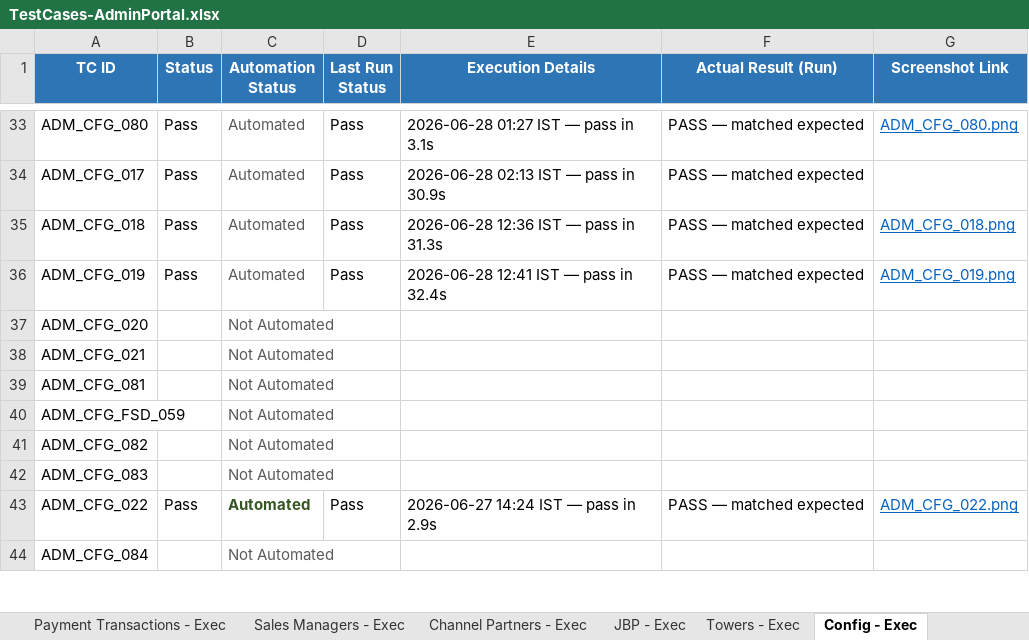
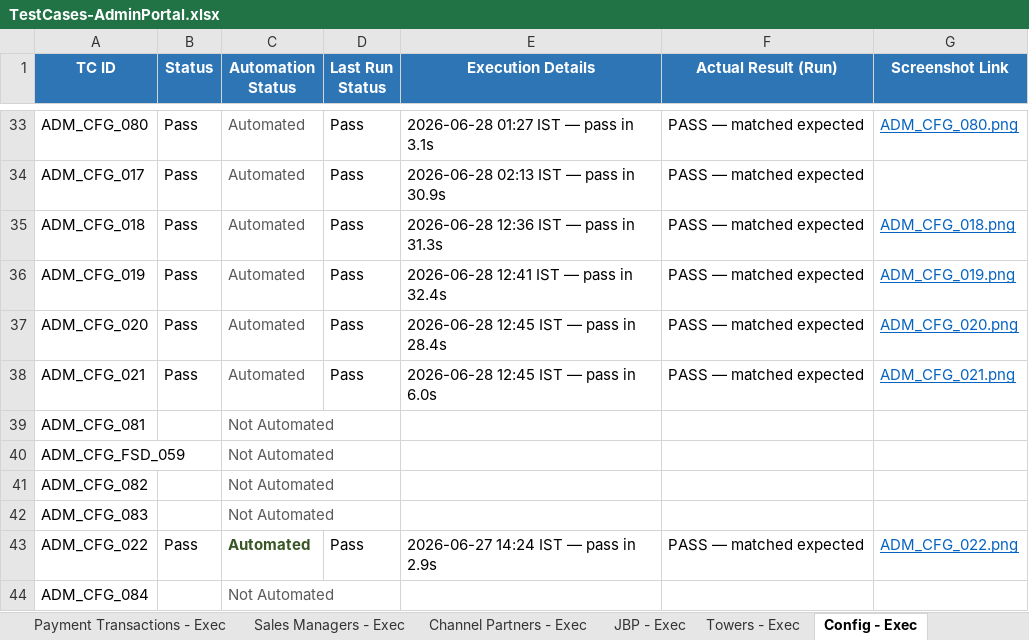
Before and after one commit to Anjalijha2/AI-Automation-hoabl, an Excel workbook: manual-qa-repository/07-execution/TestCases-AdminPortal.xlsx, sheet Config - Exec, drawn as a sheet; only a part is shown, gaps mark what is left out; values as stored, in another font and other column widths than the file's, no borders; the diff names each change by its address in the sheet, - before the commit and + after, or states it on an @@ line.

```diff
--- a/manual-qa-repository/07-execution/TestCases-AdminPortal.xlsx (sheet Config - Exec)
+++ b/manual-qa-repository/07-execution/TestCases-AdminPortal.xlsx (sheet Config - Exec)
-B37:B38 (Status): (empty)
+B37:B38 (Status): Pass
-C37:C38 (Automation Status): Not Automated
+C37:C38 (Automation Status): Automated
-D37:D38 (Last Run Status): (empty)
+D37:D38 (Last Run Status): Pass
-E37 (Execution Details): (empty)
+E37 (Execution Details): 2026-06-28 12:45 IST — pass in 28.4s
-F37:F38 (Actual Result (Run)): (empty)
+F37:F38 (Actual Result (Run)): PASS — matched expected
-G37 (Screenshot Link): (empty)
+G37 (Screenshot Link): ADM_CFG_020.png
-E38 (Execution Details): (empty)
+E38 (Execution Details): 2026-06-28 12:45 IST — pass in 6.0s
-G38 (Screenshot Link): (empty)
+G38 (Screenshot Link): ADM_CFG_021.png
```
Also changed, not shown: sheet Config - Master, 4 other files.
